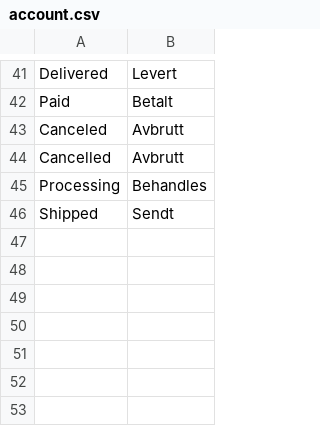
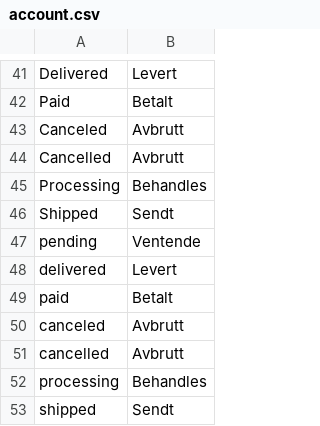
Before and after one commit to Luca324/BuildMeister, a CSV file: translations/nb/account.csv, drawn as a sheet; only a part is shown, gaps mark what is left out; the diff names each change by its address in the sheet, - before the commit and + after, or states it on an @@ line.

Commit message:
переводы с маленькой буквы

```diff
--- a/translations/nb/account.csv
+++ b/translations/nb/account.csv
+row 47: pending | Ventende
+row 48: delivered | Levert
+row 49: paid | Betalt
+row 50: canceled | Avbrutt
+row 51: cancelled | Avbrutt
+row 52: processing | Behandles
+row 53: shipped | Sendt
```
